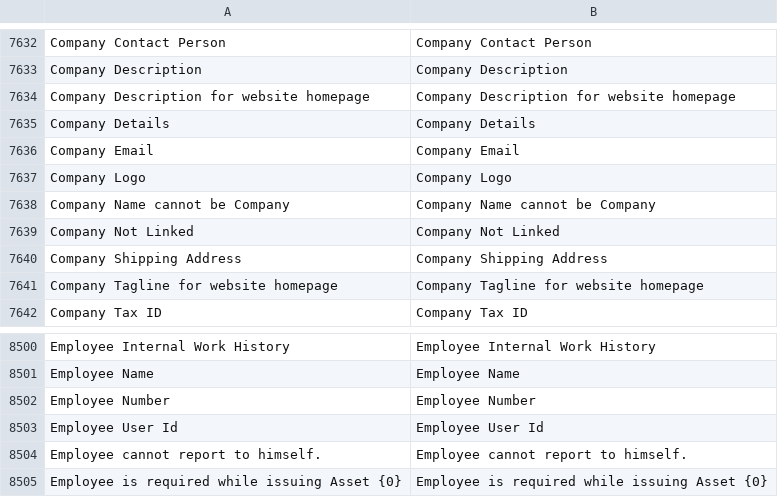
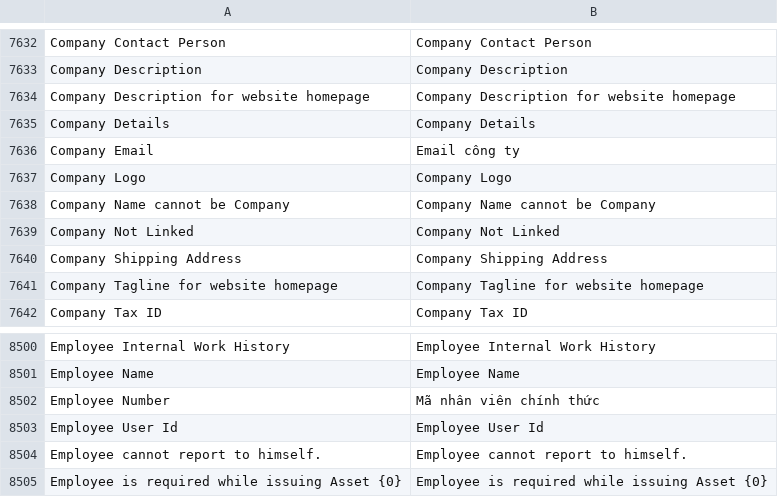
Before and after one commit to ctyFacenet/tahp, a CSV file: tahp/translations/vi.csv, drawn as a sheet; only a part is shown, gaps mark what is left out.

Commit message:
feat(manufacturing):  Add validation and autocomplete for Work Order - Add simple example for Job Card's button - Add some minor changes for MDM interface - Fixed bugs: Uncorrectly Data Title of Employee, Total Cost Bug in BOM.js.

```diff
--- a/tahp/translations/vi.csv
+++ b/tahp/translations/vi.csv
@@ -7635,3 +7635,3 @@ Company Description for website homepage,Company Description for website homepag
 Company Details,Company Details
-Company Email,Company Email
+Company Email,Email công ty
 Company Logo,Company Logo
@@ -8501,3 +8501,3 @@ Employee Internal Work History,Employee Internal Work History
 Employee Name,Employee Name
-Employee Number,Employee Number
+Employee Number,Mã nhân viên chính thức
 Employee User Id,Employee User Id
```
Also changed, not shown: 55 other files.
